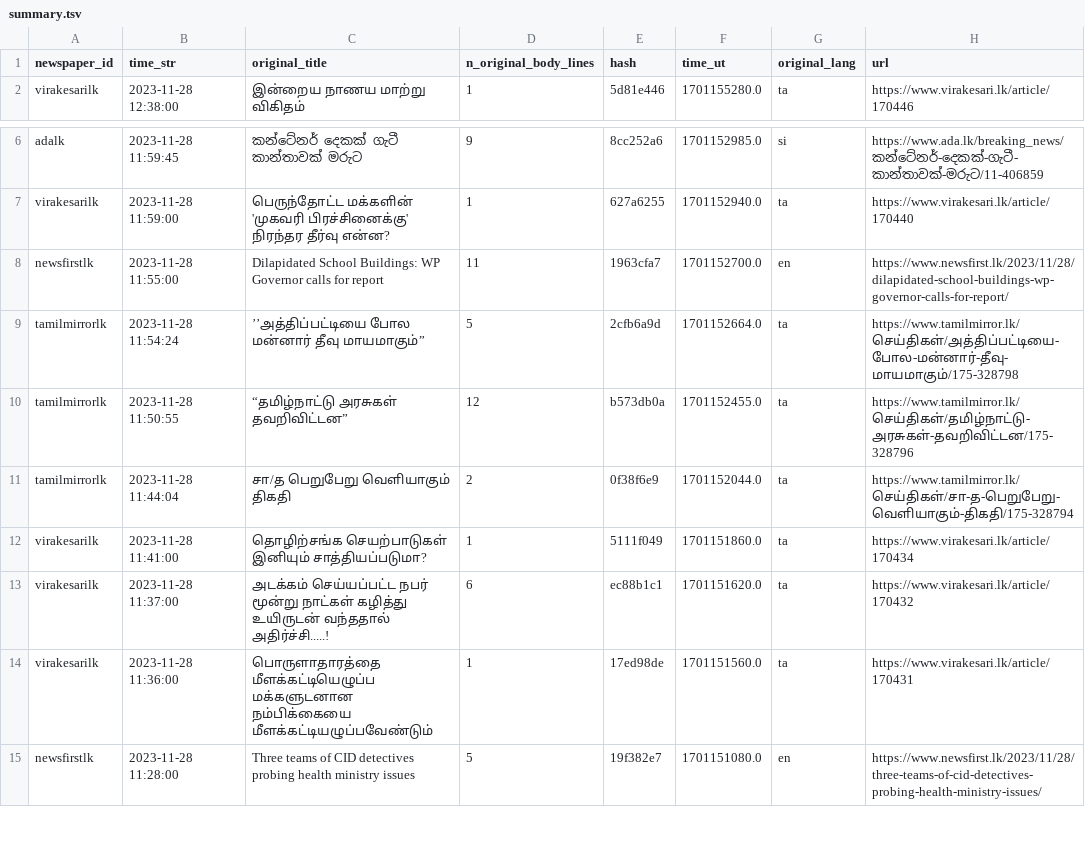
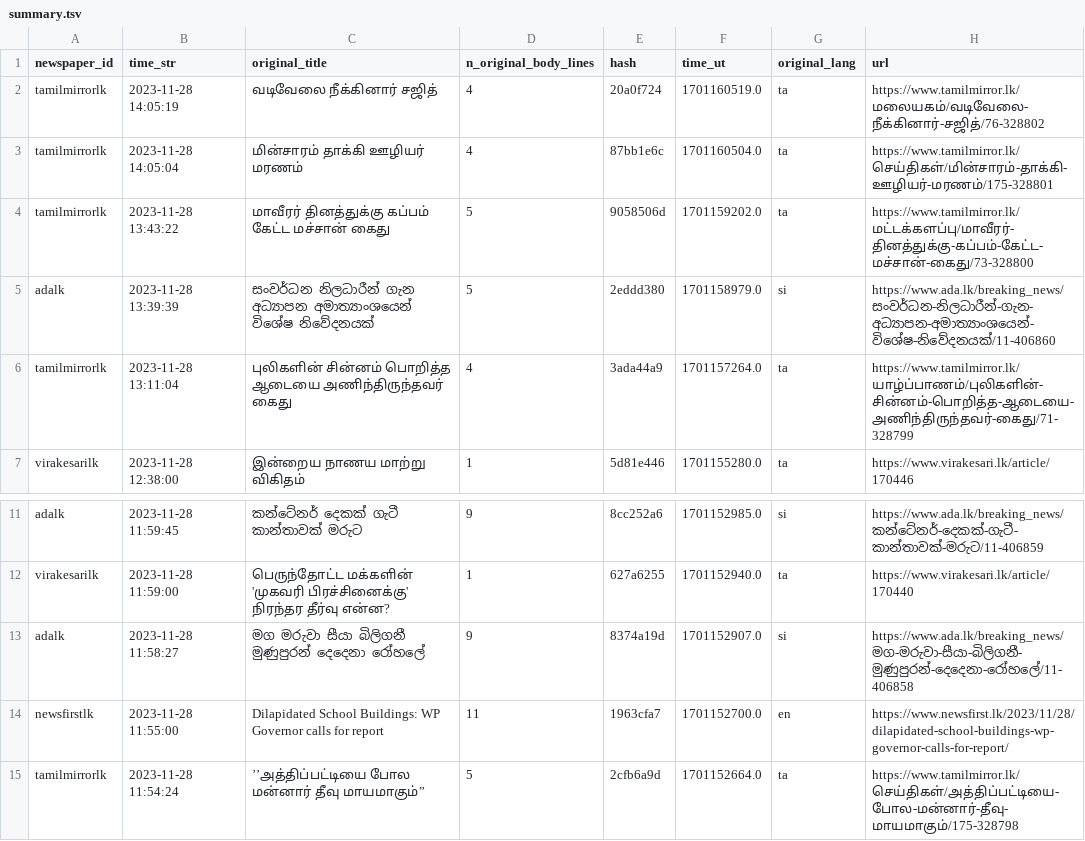
Before and after one commit to nuuuwan/news_lk3_data, a TSV file: reports/summary.tsv, drawn as a sheet; only a part is shown, gaps mark what is left out; the shorter side is filled out with more unchanged rows; the diff names each change by its address in the sheet, - before the commit and + after, or states it on an @@ line.

Commit message:
Uploaded reports

```diff
--- a/reports/summary.tsv
+++ b/reports/summary.tsv
+row 2: tamilmirrorlk | 2023-11-28 14:05:19 | வடிவேலை நீக்கினார் சஜித் | 4 | 20a0f724 | 1701160519.0 | ta | https://www.tamilmirror.lk/மலையகம்/வடிவேலை-நீக்கினார்-சஜித்/76-328802
+row 3: tamilmirrorlk | 2023-11-28 14:05:04 | மின்சாரம் தாக்கி ஊழியர் மரணம் | 4 | 87bb1e6c | 1701160504.0 | ta | https://www.tamilmirror.lk/செய்திகள்/மின்சாரம்-தாக்கி-ஊழியர்-மரணம்/175-328801
+row 4: tamilmirrorlk | 2023-11-28 13:43:22 | மாவீரர் தினத்துக்கு கப்பம் கேட்ட மச்சான் கைது | 5 | 9058506d | 1701159202.0 | ta | https://www.tamilmirror.lk/மட்டக்களப்பு/மாவீரர்-தினத்துக்கு-கப்பம்-கேட்ட-மச்சான்-கைது/73-328800
+row 5: adalk | 2023-11-28 13:39:39 | සංවර්ධන නිලධාරීන් ගැන අධ්‍යාපන අමාත්‍යාංශයෙන් විශේෂ නිවේදනයක් | 5 | 2eddd380 | 1701158979.0 | si | https://www.ada.lk/breaking_news/සංවර්ධන-නිලධාරීන්-ගැන-අධ්‍යාපන-අමාත්‍යාංශයෙන්-විශේෂ-නිවේදනයක්/11-406860
+row 6: tamilmirrorlk | 2023-11-28 13:11:04 | புலிகளின் சின்னம் பொறித்த ஆடையை அணிந்திருந்தவர் கைது | 4 | 3ada44a9 | 1701157264.0 | ta | https://www.tamilmirror.lk/யாழ்ப்பாணம்/புலிகளின்-சின்னம்-பொறித்த-ஆடையை-அணிந்திருந்தவர்-கைது/71-328799
+row 13: adalk | 2023-11-28 11:58:27 | මග මරුවා සීයා බිලිගනී මුණුපුරන් දෙදෙනා රෝහලේ | 9 | 8374a19d | 1701152907.0 | si | https://www.ada.lk/breaking_news/මග-මරුවා-සීයා-බිලිගනී-මුණුපුරන්-දෙදෙනා-රෝහලේ/11-406858
```
Also changed, not shown: 1 other file.
